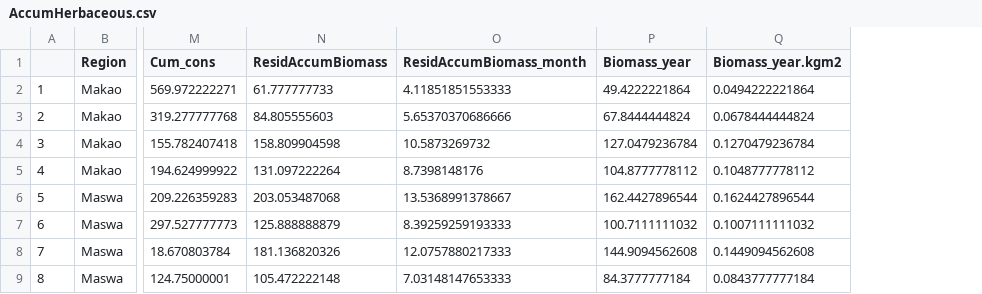
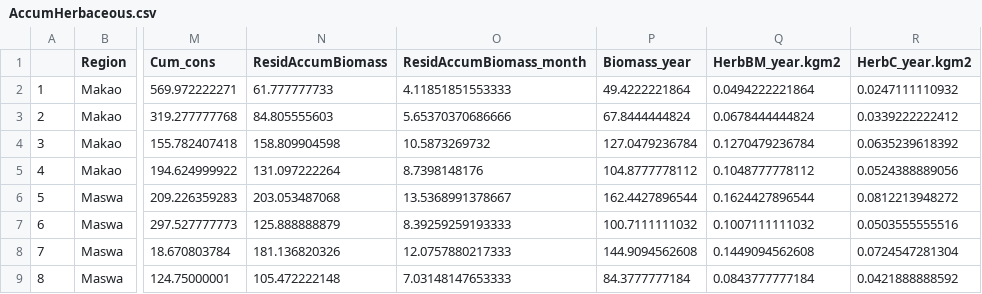
Before and after one commit to JamesDMSpeed/AfricanBioServices-Vegetation-and-soils, a CSV file: Ecosystem carbon/Herbaceous.data/AccumHerbaceous.csv, drawn as a sheet; only a part is shown, gaps mark what is left out; the diff names each change by its address in the sheet, - before the commit and + after, or states it on an @@ line.

```diff
--- a/Ecosystem carbon/Herbaceous.data/AccumHerbaceous.csv
+++ b/Ecosystem carbon/Herbaceous.data/AccumHerbaceous.csv
+column R (HerbC_year.kgm2), rows 2-9: 0.0247111110932 | 0.0339222222412 | 0.0635239618392 | 0.0524388889056 | 0.0812213948272 | 0.0503555555516 | 0.0724547281304 | 0.0421888888592
-Q1: Biomass_year.kgm2
+Q1: HerbBM_year.kgm2
```
Also changed, not shown: 2 other files.
